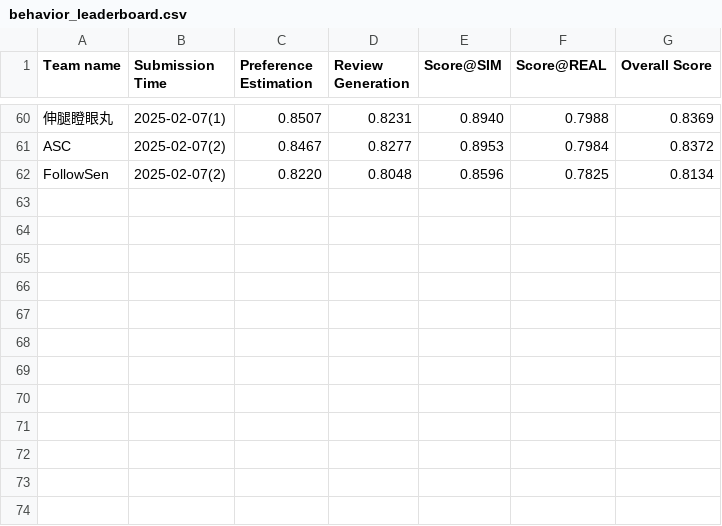
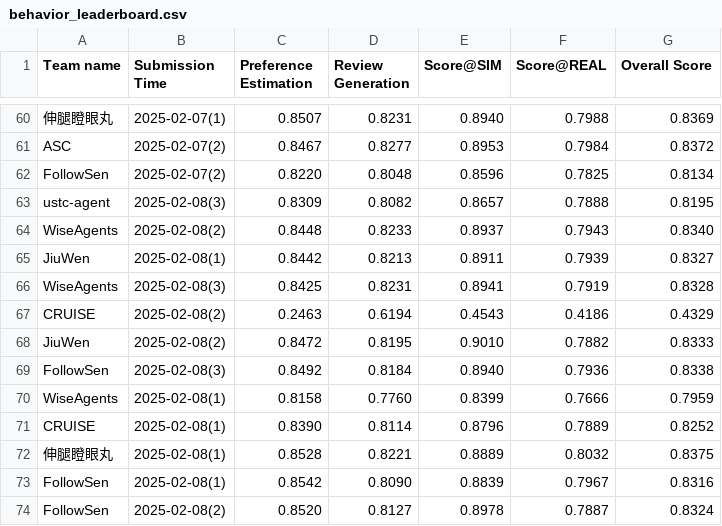
Before and after one commit to tsinghua-fib-lab/AgentSocietyChallenge, a CSV file: docs/assets/data/final/behavior_leaderboard.csv, drawn as a sheet; only a part is shown, gaps mark what is left out; the diff names each change by its address in the sheet, - before the commit and + after, or states it on an @@ line.

```diff
--- a/docs/assets/data/final/behavior_leaderboard.csv
+++ b/docs/assets/data/final/behavior_leaderboard.csv
+row 63: ustc-agent | 2025-02-08(3) | 0.8309 | 0.8082 | 0.8657 | 0.7888 | 0.8195
+row 64: WiseAgents | 2025-02-08(2) | 0.8448 | 0.8233 | 0.8937 | 0.7943 | 0.8340
+row 65: JiuWen | 2025-02-08(1) | 0.8442 | 0.8213 | 0.8911 | 0.7939 | 0.8327
+row 66: WiseAgents | 2025-02-08(3) | 0.8425 | 0.8231 | 0.8941 | 0.7919 | 0.8328
+row 67: CRUISE | 2025-02-08(2) | 0.2463 | 0.6194 | 0.4543 | 0.4186 | 0.4329
+row 68: JiuWen | 2025-02-08(2) | 0.8472 | 0.8195 | 0.9010 | 0.7882 | 0.8333
+row 69: FollowSen | 2025-02-08(3) | 0.8492 | 0.8184 | 0.8940 | 0.7936 | 0.8338
+row 70: WiseAgents | 2025-02-08(1) | 0.8158 | 0.7760 | 0.8399 | 0.7666 | 0.7959
+row 71: CRUISE | 2025-02-08(1) | 0.8390 | 0.8114 | 0.8796 | 0.7889 | 0.8252
+row 72: 伸腿瞪眼丸 | 2025-02-08(1) | 0.8528 | 0.8221 | 0.8889 | 0.8032 | 0.8375
+row 73: FollowSen | 2025-02-08(1) | 0.8542 | 0.8090 | 0.8839 | 0.7967 | 0.8316
+row 74: FollowSen | 2025-02-08(2) | 0.8520 | 0.8127 | 0.8978 | 0.7887 | 0.8324
```
Also changed, not shown: docs/assets/data/final/recommendation_leaderboard.csv.
